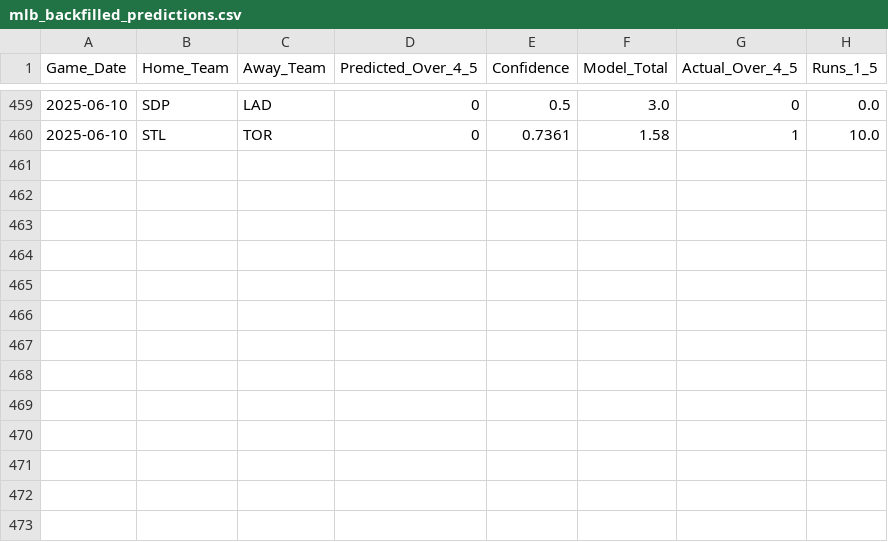
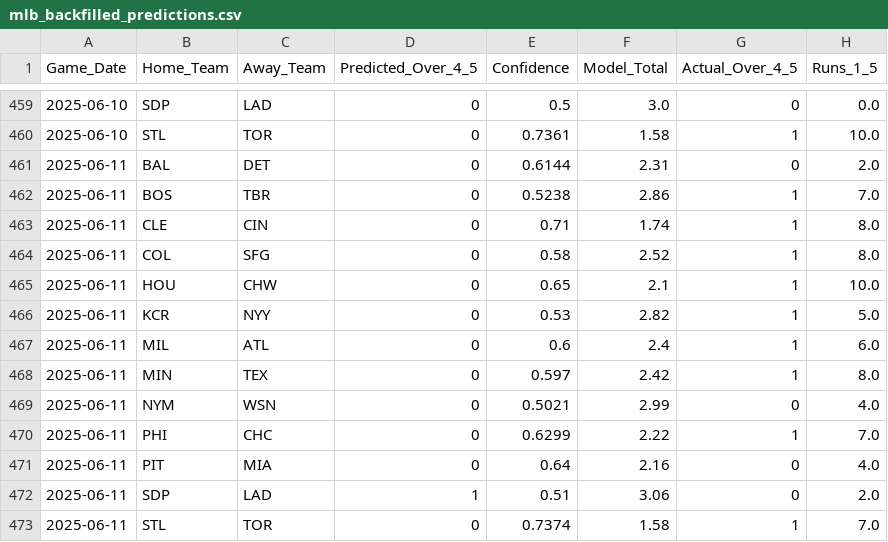
Before and after one commit to radgator13/boosted-innings-1-5, a CSV file: data/mlb_backfilled_predictions.csv, drawn as a sheet; only a part is shown, gaps mark what is left out; the diff names each change by its address in the sheet, - before the commit and + after, or states it on an @@ line.

```diff
--- a/data/mlb_backfilled_predictions.csv
+++ b/data/mlb_backfilled_predictions.csv
+row 461: 2025-06-11 | BAL | DET | 0 | 0.6144 | 2.31 | 0 | 2.0
+row 462: 2025-06-11 | BOS | TBR | 0 | 0.5238 | 2.86 | 1 | 7.0
+row 463: 2025-06-11 | CLE | CIN | 0 | 0.71 | 1.74 | 1 | 8.0
+row 464: 2025-06-11 | COL | SFG | 0 | 0.58 | 2.52 | 1 | 8.0
+row 465: 2025-06-11 | HOU | CHW | 0 | 0.65 | 2.1 | 1 | 10.0
+row 466: 2025-06-11 | KCR | NYY | 0 | 0.53 | 2.82 | 1 | 5.0
+row 467: 2025-06-11 | MIL | ATL | 0 | 0.6 | 2.4 | 1 | 6.0
+row 468: 2025-06-11 | MIN | TEX | 0 | 0.597 | 2.42 | 1 | 8.0
+row 469: 2025-06-11 | NYM | WSN | 0 | 0.5021 | 2.99 | 0 | 4.0
+row 470: 2025-06-11 | PHI | CHC | 0 | 0.6299 | 2.22 | 1 | 7.0
+row 471: 2025-06-11 | PIT | MIA | 0 | 0.64 | 2.16 | 0 | 4.0
+row 472: 2025-06-11 | SDP | LAD | 1 | 0.51 | 3.06 | 0 | 2.0
+row 473: 2025-06-11 | STL | TOR | 0 | 0.7374 | 1.58 | 1 | 7.0
```
Also changed, not shown: data/mlb_boxscores_1to5.csv, data/mlb_boxscores_full.csv, 4 other files.
